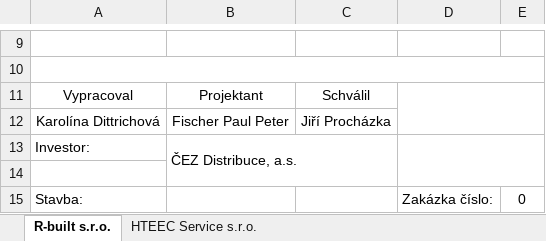
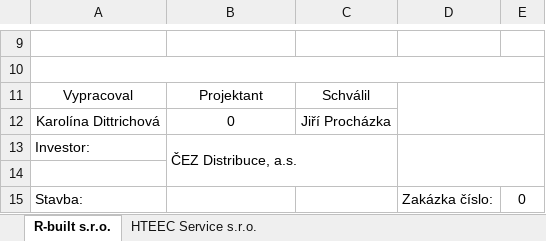
Before and after one commit to Inzagini/R-built, an Excel workbook: Dokumenty/ŠTÍTKY.xlsx, sheet R-built s.r.o., drawn as a sheet; only a part is shown, gaps mark what is left out; values as stored, in another font and other column widths than the file's, no borders; charts and pictures not drawn; the diff names each change by its address in the sheet, - before the commit and + after, or states it on an @@ line.

```diff
--- a/Dokumenty/ŠTÍTKY.xlsx (sheet R-built s.r.o.)
+++ b/Dokumenty/ŠTÍTKY.xlsx (sheet R-built s.r.o.)
-B12: Fischer Paul Peter
+B12: 0
```
Also changed, not shown: Dokumenty/Titulní strany a příprava R.xlsx, 7 other files.
